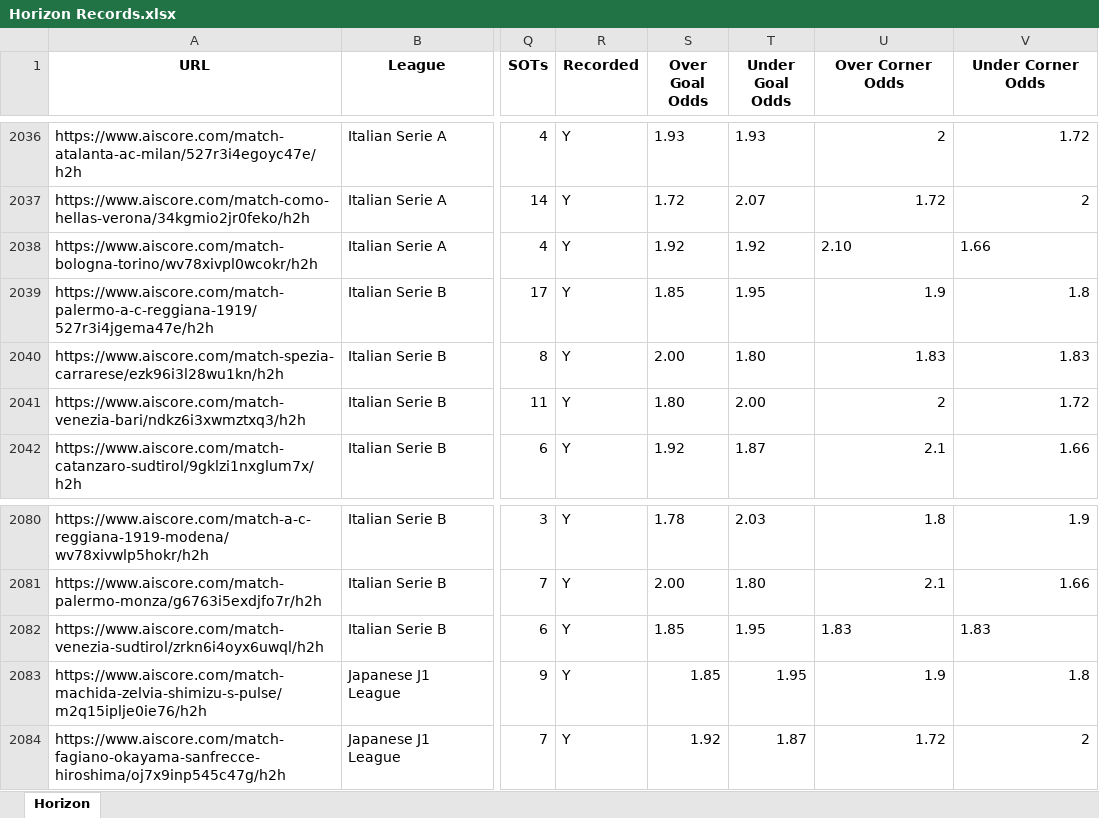
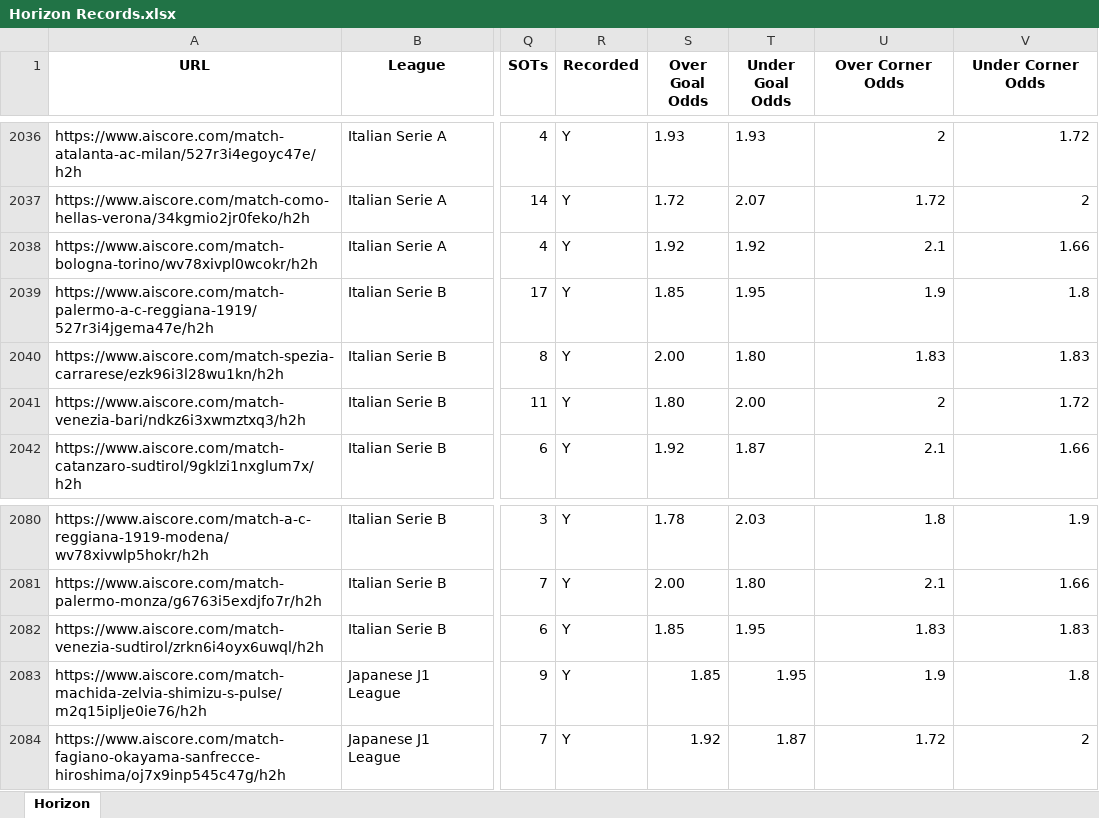
Before and after one commit to Captain-Duckie/whop, an Excel workbook: public/Horizon Records.xlsx, sheet Horizon, drawn as a sheet; only a part is shown, gaps mark what is left out; values as stored, in another font and other column widths than the file's, no borders; the diff names each change by its address in the sheet, - before the commit and + after, or states it on an @@ line.

Commit message:
Auto-update Horizon Records at 2025-10-30T02:06:08.809289

```diff
--- a/public/Horizon Records.xlsx (sheet Horizon)
+++ b/public/Horizon Records.xlsx (sheet Horizon)
-U2038 (Over Corner Odds): 2.10
+U2038 (Over Corner Odds): 2.1
-V2038 alignment: left
+V2038 alignment: right
-U2082:V2082 alignment: left
+U2082:V2082 alignment: right
```
